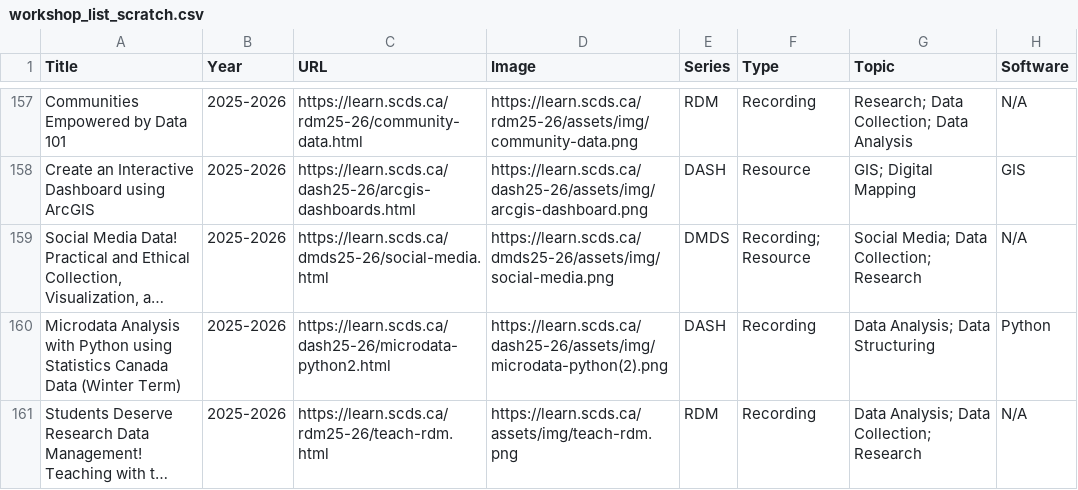
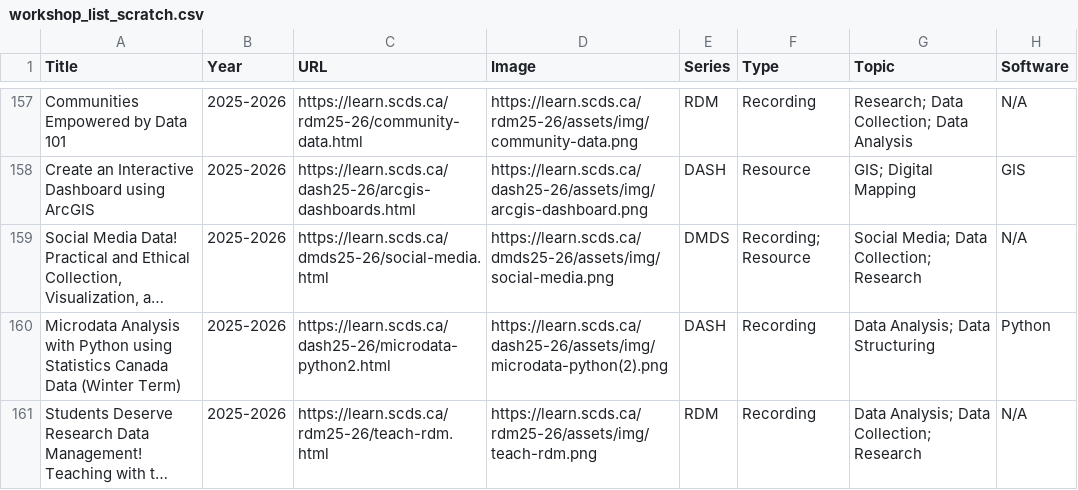
Before and after one commit to slam128/search-page_testing, a CSV file: _data/workshop_list_scratch.csv, drawn as a sheet; only a part is shown, gaps mark what is left out; long unchanged cells end in …; the diff names each change by its address in the sheet, - before the commit and + after, or states it on an @@ line.

Commit message:
Fix formatting of workshop entry in CSV
Got like 90% of it right.

```diff
--- a/_data/workshop_list_scratch.csv
+++ b/_data/workshop_list_scratch.csv
-D161 (Image): https://learn.scds.ca/assets/img/teach-rdm.png
+D161 (Image): https://learn.scds.ca/rdm25-26/assets/img/teach-rdm.png
```
